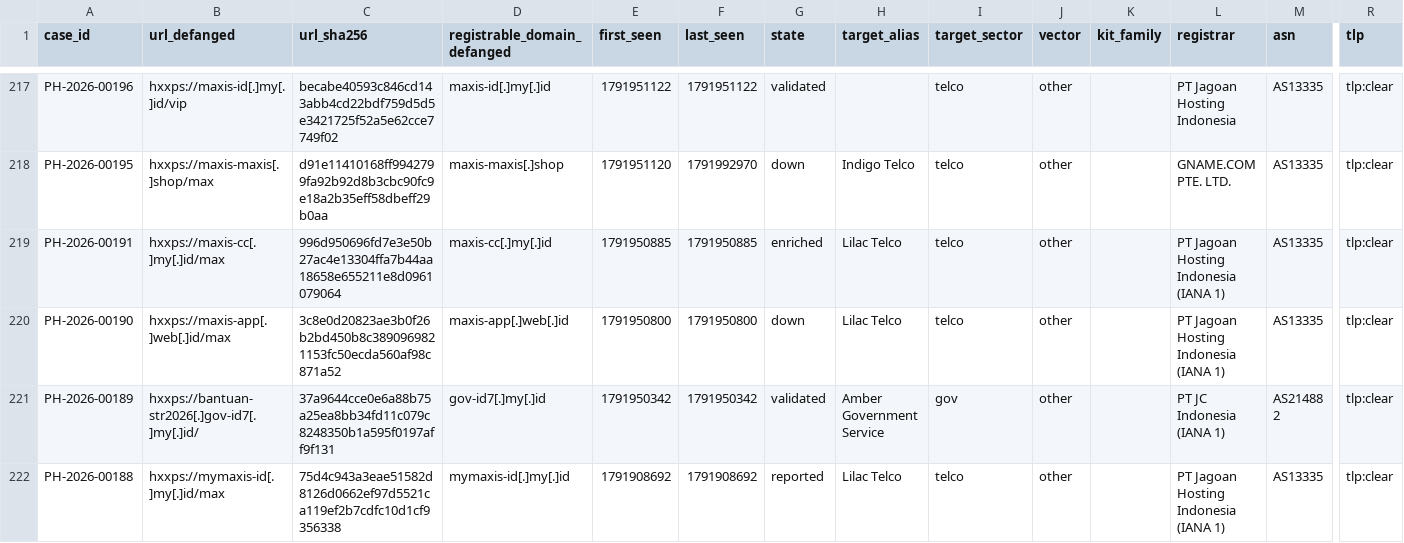
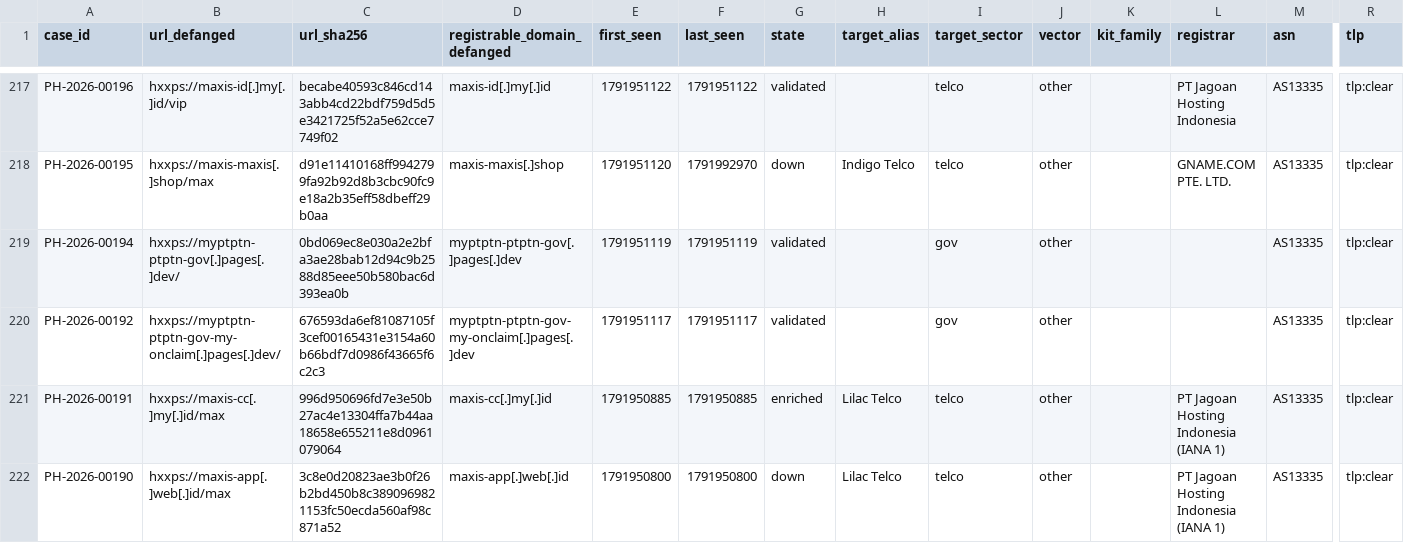
Before and after one commit to rectifyq/phishhunt-feed, a CSV file: feeds/latest.csv, drawn as a sheet; only a part is shown, gaps mark what is left out; the shorter side is filled out with more unchanged rows; rows hold the shown columns only; the diff names each change by its address in the sheet, - before the commit and + after, or states it on an @@ line.

```diff
--- a/feeds/latest.csv
+++ b/feeds/latest.csv
+row 219: PH-2026-00194 | hxxps://myptptn-ptptn-gov[.]pages[.]dev/ | 0bd069ec8e030a2e2bfa3ae28bab12d94c9b2588d85eee50b580bac6d393ea0b | myptptn-ptptn-gov[.]pages[.]dev | 1791951119 | 1791951119 | validated |  | gov | other |  |  | AS13335 | tlp:clear
+row 220: PH-2026-00192 | hxxps://myptptn-ptptn-gov-my-onclaim[.]pages[.]dev/ | 676593da6ef81087105f3cef00165431e3154a60b66bdf7d0986f43665f6c2c3 | myptptn-ptptn-gov-my-onclaim[.]pages[.]dev | 1791951117 | 1791951117 | validated |  | gov | other |  |  | AS13335 | tlp:clear
```
Also changed, not shown: 1 other file.
